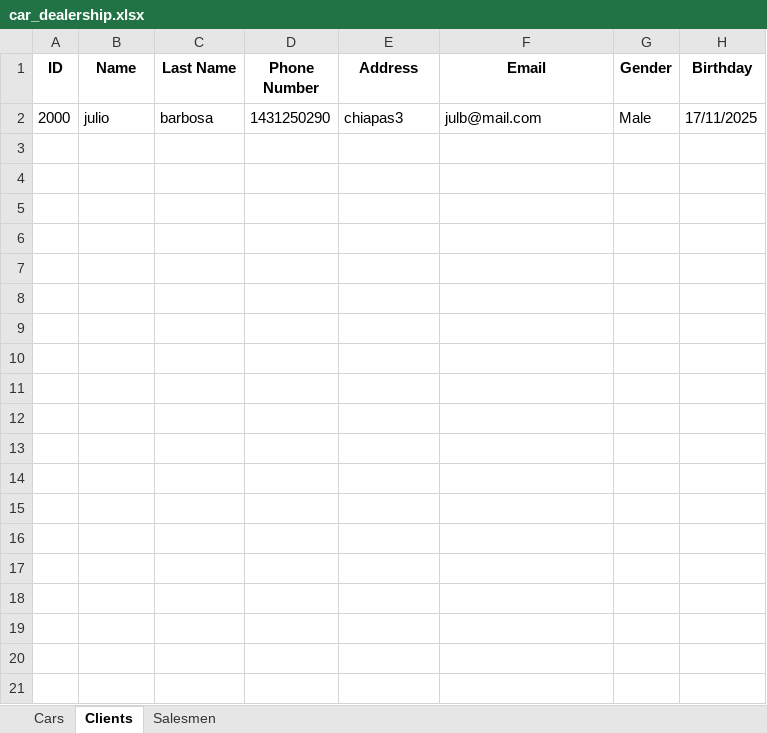
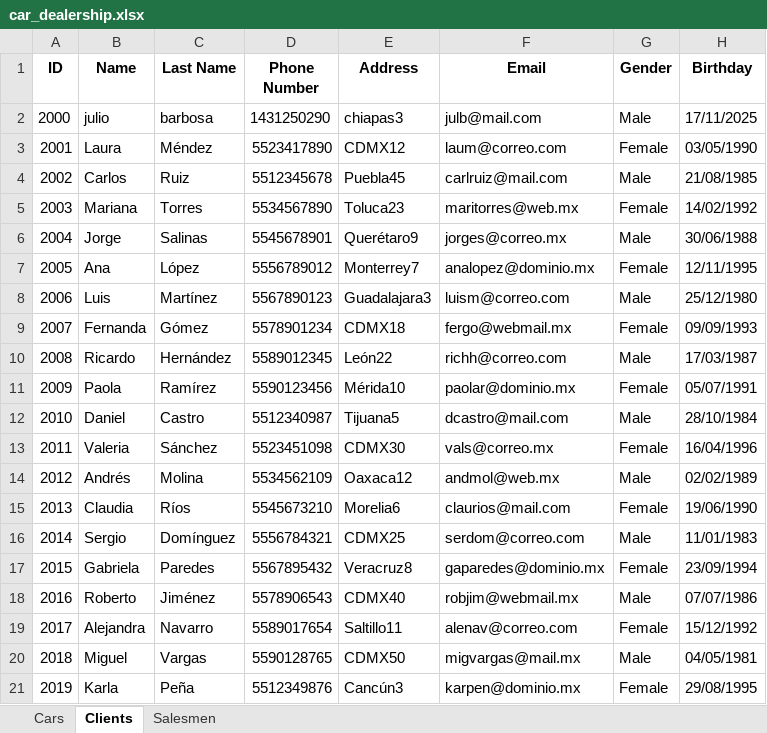
Before and after one commit to parzival-p1/python_lectures_csr, an Excel workbook: car_dealership/car_dealership.xlsx, sheet Clients, drawn as a sheet; only a part is shown; values as stored, in another font and other column widths than the file's, no borders; the diff covers the shown part only; the diff names each change by its address in the sheet, - before the commit and + after, or states it on an @@ line.

```diff
--- a/car_dealership/car_dealership.xlsx (sheet Clients)
+++ b/car_dealership/car_dealership.xlsx (sheet Clients)
+row 3: 2001 | Laura | Méndez | 5523417890 | CDMX12 | laum@correo.com | Female | 03/05/1990
+row 4: 2002 | Carlos | Ruiz | 5512345678 | Puebla45 | carlruiz@mail.com | Male | 21/08/1985
+row 5: 2003 | Mariana | Torres | 5534567890 | Toluca23 | maritorres@web.mx | Female | 14/02/1992
+row 6: 2004 | Jorge | Salinas | 5545678901 | Querétaro9 | jorges@correo.mx | Male | 30/06/1988
+row 7: 2005 | Ana | López | 5556789012 | Monterrey7 | analopez@dominio.mx | Female | 12/11/1995
+row 8: 2006 | Luis | Martínez | 5567890123 | Guadalajara3 | luism@correo.com | Male | 25/12/1980
+row 9: 2007 | Fernanda | Gómez | 5578901234 | CDMX18 | fergo@webmail.mx | Female | 09/09/1993
+row 10: 2008 | Ricardo | Hernández | 5589012345 | León22 | richh@correo.com | Male | 17/03/1987
+row 11: 2009 | Paola | Ramírez | 5590123456 | Mérida10 | paolar@dominio.mx | Female | 05/07/1991
+row 12: 2010 | Daniel | Castro | 5512340987 | Tijuana5 | dcastro@mail.com | Male | 28/10/1984
+row 13: 2011 | Valeria | Sánchez | 5523451098 | CDMX30 | vals@correo.mx | Female | 16/04/1996
+row 14: 2012 | Andrés | Molina | 5534562109 | Oaxaca12 | andmol@web.mx | Male | 02/02/1989
+row 15: 2013 | Claudia | Ríos | 5545673210 | Morelia6 | claurios@mail.com | Female | 19/06/1990
+row 16: 2014 | Sergio | Domínguez | 5556784321 | CDMX25 | serdom@correo.com | Male | 11/01/1983
+row 17: 2015 | Gabriela | Paredes | 5567895432 | Veracruz8 | gaparedes@dominio.mx | Female | 23/09/1994
+row 18: 2016 | Roberto | Jiménez | 5578906543 | CDMX40 | robjim@webmail.mx | Male | 07/07/1986
+row 19: 2017 | Alejandra | Navarro | 5589017654 | Saltillo11 | alenav@correo.com | Female | 15/12/1992
+row 20: 2018 | Miguel | Vargas | 5590128765 | CDMX50 | migvargas@mail.mx | Male | 04/05/1981
+row 21: 2019 | Karla | Peña | 5512349876 | Cancún3 | karpen@dominio.mx | Female | 29/08/1995
```
Also changed, not shown: 11 added rows elsewhere in this sheet, sheet Cars, sheet Salesmen, 5 other files.
